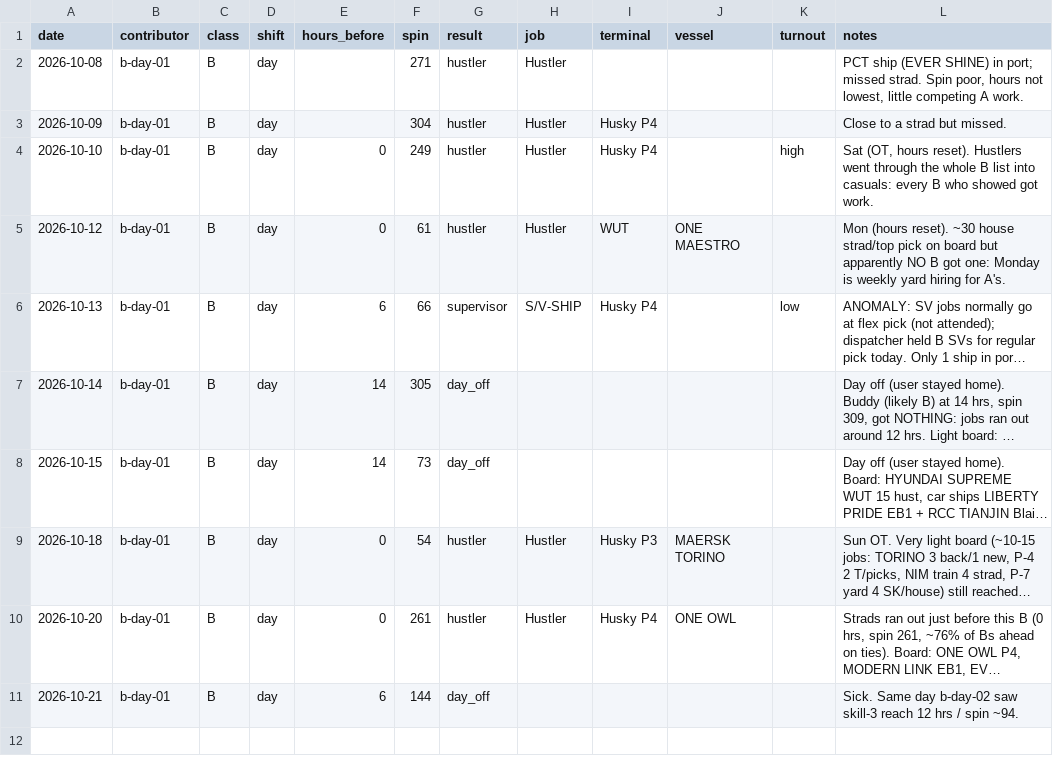
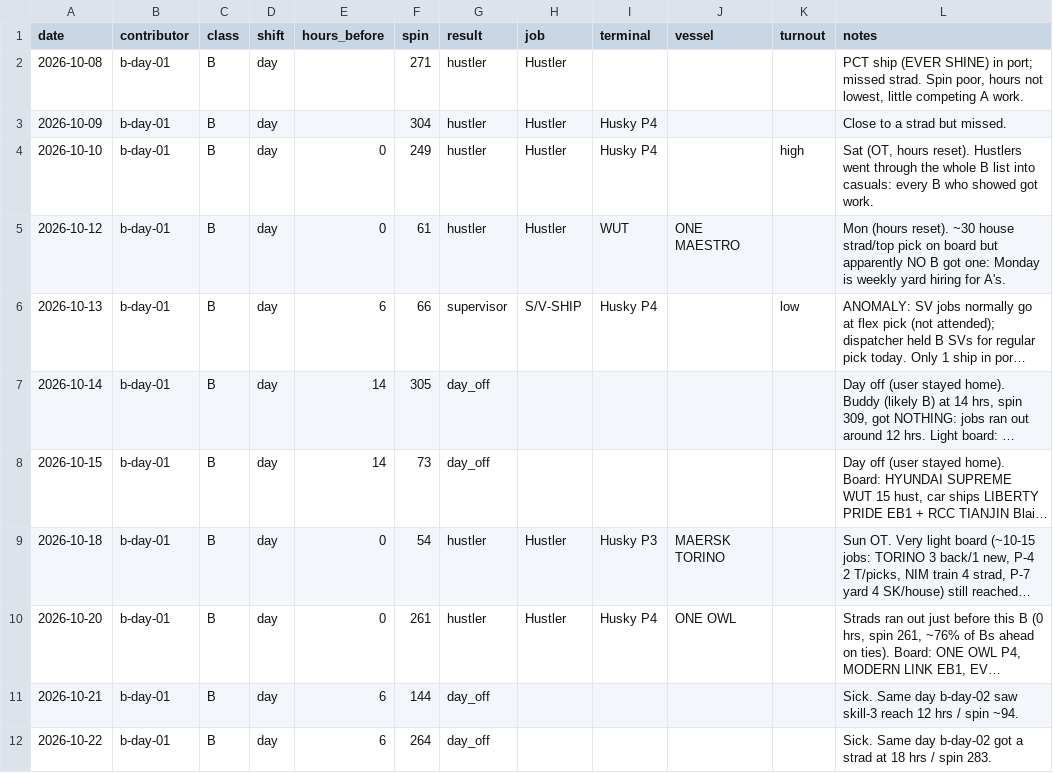
Before and after one commit to TheJoe1990/Ilwu, a CSV file: data/outcomes/b-day-01.csv, drawn as a sheet; long unchanged cells end in ….

```diff
--- a/data/outcomes/b-day-01.csv
+++ b/data/outcomes/b-day-01.csv
@@ -11 +11,2 @@ date,contributor,class,shift,hours_before,spin,result,job,terminal,vessel,turnou
 2026-10-21,b-day-01,B,day,6,144,day_off,,,,,Sick. Same day b-day-02 saw skill-3 reach 12 hrs / spin ~94.
+2026-10-22,b-day-01,B,day,6,264,day_off,,,,,Sick. Same day b-day-02 got a strad at 18 hrs / spin 283.
```
Also changed, not shown: data/outcomes/b-day-02.csv.
